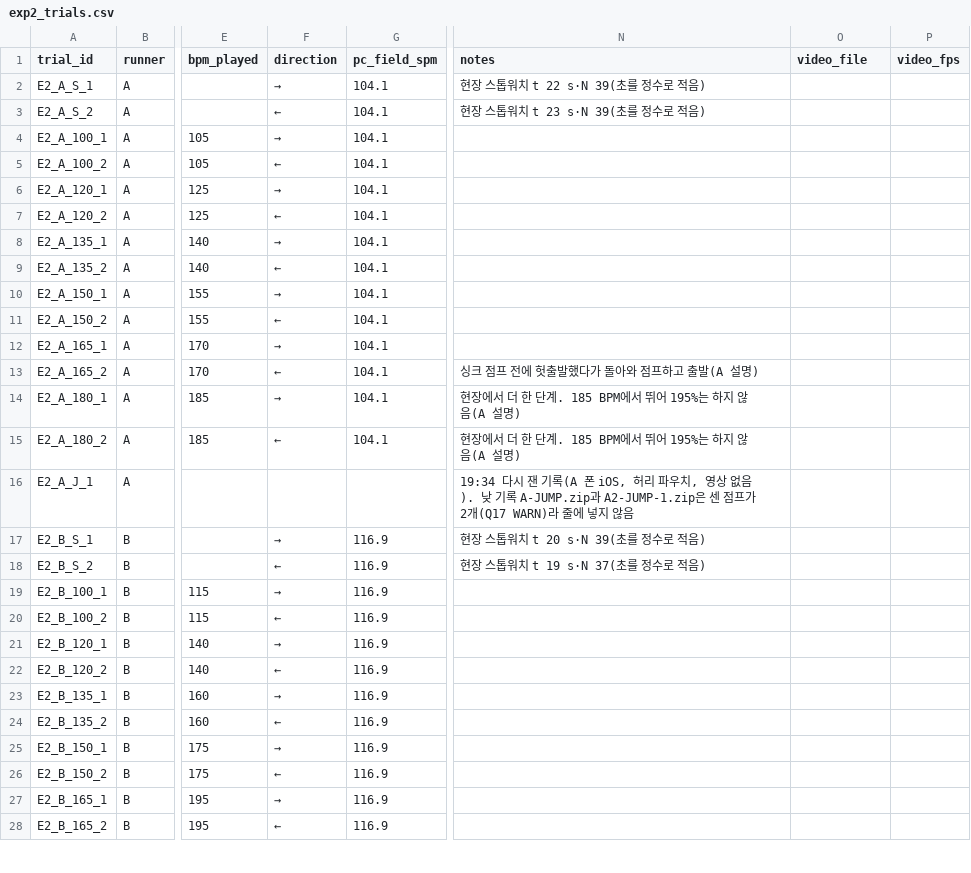
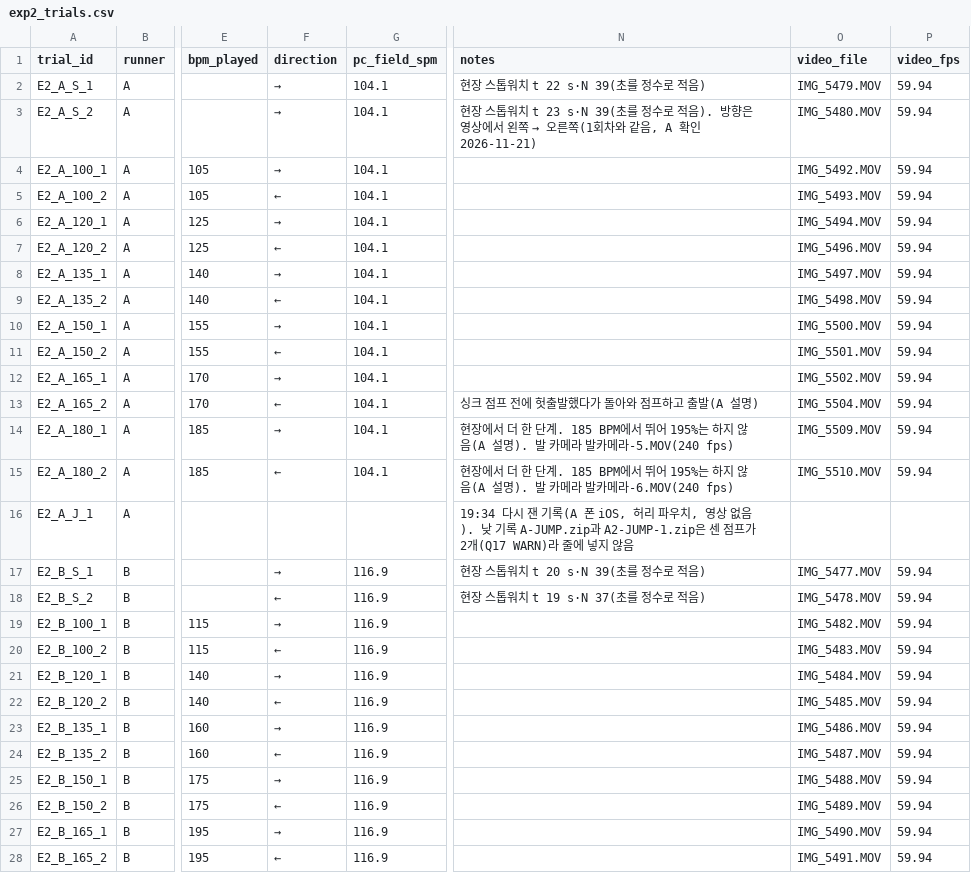
Before and after one commit to joon56/my-ultimate-playlist, a CSV file: data/exp2_trials.csv, drawn as a sheet; only a part is shown, gaps mark what is left out; the diff covers the shown part only; the diff names each change by its address in the sheet, - before the commit and + after, or states it on an @@ line.

```diff
--- a/data/exp2_trials.csv
+++ b/data/exp2_trials.csv
-O2 (video_file): (empty)
+O2 (video_file): IMG_5479.MOV
-P2:P15 (video_fps): (empty)
+P2:P15 (video_fps): 59.94
-F3 (direction): ←
+F3 (direction): →
@@ N3 (notes): …로 적음) → …로 적음). 방향은 영상에서 왼쪽 → 오른쪽(1회차와 같음, A 확인 2026-11-21) @@
-O3 (video_file): (empty)
+O3 (video_file): IMG_5480.MOV
-O4 (video_file): (empty)
+O4 (video_file): IMG_5492.MOV
-O5 (video_file): (empty)
+O5 (video_file): IMG_5493.MOV
-O6 (video_file): (empty)
+O6 (video_file): IMG_5494.MOV
-O7 (video_file): (empty)
+O7 (video_file): IMG_5496.MOV
-O8 (video_file): (empty)
+O8 (video_file): IMG_5497.MOV
-O9 (video_file): (empty)
+O9 (video_file): IMG_5498.MOV
-O10 (video_file): (empty)
+O10 (video_file): IMG_5500.MOV
-O11 (video_file): (empty)
+O11 (video_file): IMG_5501.MOV
-O12 (video_file): (empty)
+O12 (video_file): IMG_5502.MOV
-O13 (video_file): (empty)
+O13 (video_file): IMG_5504.MOV
-N14 (notes): …음(A 설명)
+N14 (notes): …음(A 설명). 발 카메라 발카메라-5.MOV(240 fps)
-O14 (video_file): (empty)
+O14 (video_file): IMG_5509.MOV
-N15 (notes): …음(A 설명)
+N15 (notes): …음(A 설명). 발 카메라 발카메라-6.MOV(240 fps)
-O15 (video_file): (empty)
+O15 (video_file): IMG_5510.MOV
-O17 (video_file): (empty)
+O17 (video_file): IMG_5477.MOV
-P17:P28 (video_fps): (empty)
+P17:P28 (video_fps): 59.94
-O18 (video_file): (empty)
+O18 (video_file): IMG_5478.MOV
-O19 (video_file): (empty)
+O19 (video_file): IMG_5482.MOV
-O20 (video_file): (empty)
+O20 (video_file): IMG_5483.MOV
-O21 (video_file): (empty)
+O21 (video_file): IMG_5484.MOV
-O22 (video_file): (empty)
+O22 (video_file): IMG_5485.MOV
-O23 (video_file): (empty)
+O23 (video_file): IMG_5486.MOV
-O24 (video_file): (empty)
+O24 (video_file): IMG_5487.MOV
-O25 (video_file): (empty)
+O25 (video_file): IMG_5488.MOV
-O26 (video_file): (empty)
+O26 (video_file): IMG_5489.MOV
-O27 (video_file): (empty)
+O27 (video_file): IMG_5490.MOV
-O28 (video_file): (empty)
+O28 (video_file): IMG_5491.MOV
```
Also changed, not shown: 14 edited cells elsewhere in this file, data/exp3_swings.csv.
